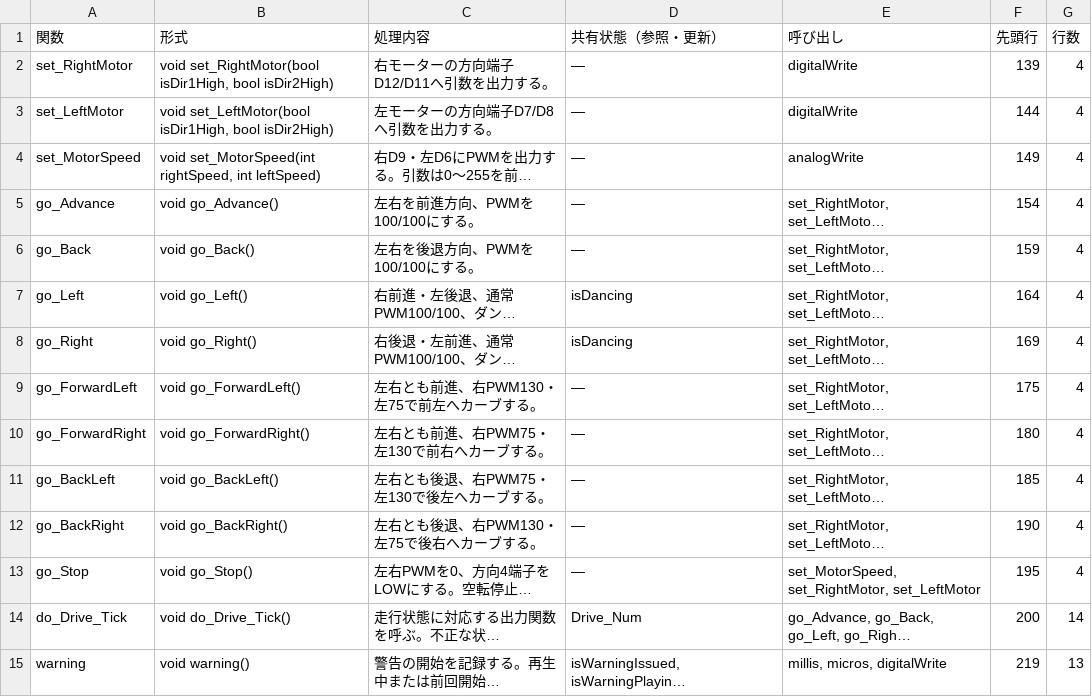
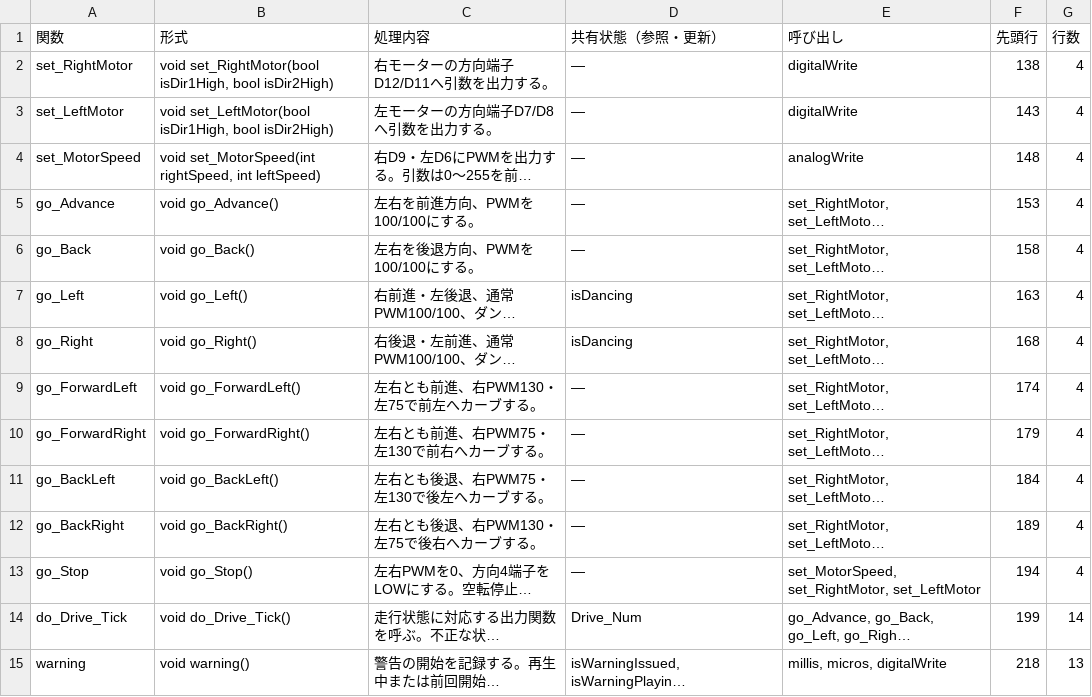
Before and after one commit to rinne22/robot-phot2, a CSV file: design-guide/functions.csv, drawn as a sheet; only a part is shown; long unchanged cells end in …; the diff covers the shown part only; the diff names each change by its address in the sheet, - before the commit and + after, or states it on an @@ line.

```diff
--- a/design-guide/functions.csv
+++ b/design-guide/functions.csv
-F2 (先頭行): 139
+F2 (先頭行): 138
-F3 (先頭行): 144
+F3 (先頭行): 143
-F4 (先頭行): 149
+F4 (先頭行): 148
-F5 (先頭行): 154
+F5 (先頭行): 153
-F6 (先頭行): 159
+F6 (先頭行): 158
-F7 (先頭行): 164
+F7 (先頭行): 163
-F8 (先頭行): 169
+F8 (先頭行): 168
-F9 (先頭行): 175
+F9 (先頭行): 174
-F10 (先頭行): 180
+F10 (先頭行): 179
-F11 (先頭行): 185
+F11 (先頭行): 184
-F12 (先頭行): 190
+F12 (先頭行): 189
-F13 (先頭行): 195
+F13 (先頭行): 194
-F14 (先頭行): 200
+F14 (先頭行): 199
-F15 (先頭行): 219
+F15 (先頭行): 218
```
Also changed, not shown: 46 edited cells elsewhere in this file, 10 other files.
